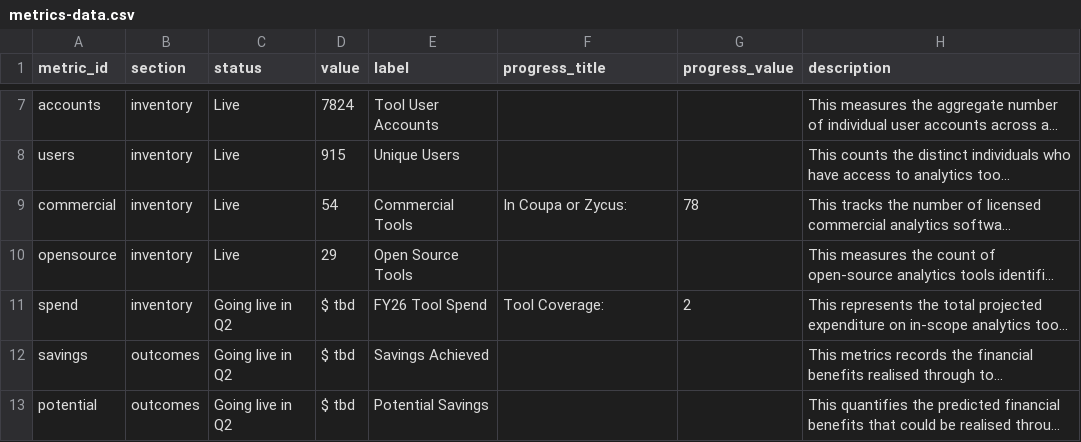
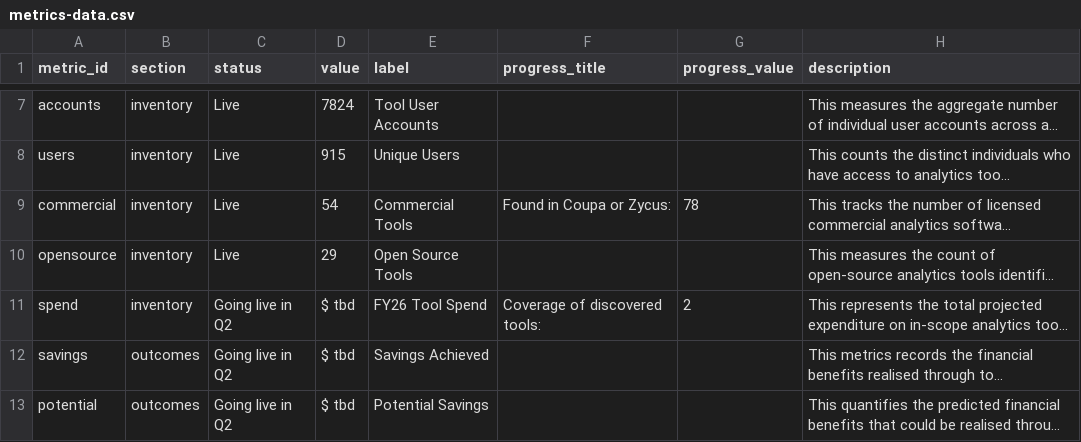
Before and after one commit to kd-gitgub/aom-tool-metrics-dashboard, a CSV file: metrics-data.csv, drawn as a sheet; only a part is shown, gaps mark what is left out; long unchanged cells end in …; the diff names each change by its address in the sheet, - before the commit and + after, or states it on an @@ line.

Commit message:
Add files via upload

```diff
--- a/metrics-data.csv
+++ b/metrics-data.csv
-F9 (progress_title): In Coupa or Zycus:
+F9 (progress_title): Found in Coupa or Zycus:
-F11 (progress_title): Tool Coverage:
+F11 (progress_title): Coverage of discovered tools:
```
